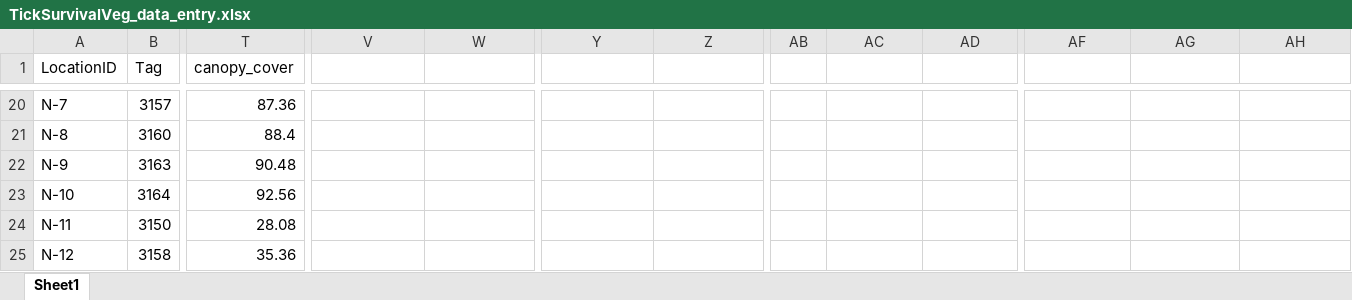
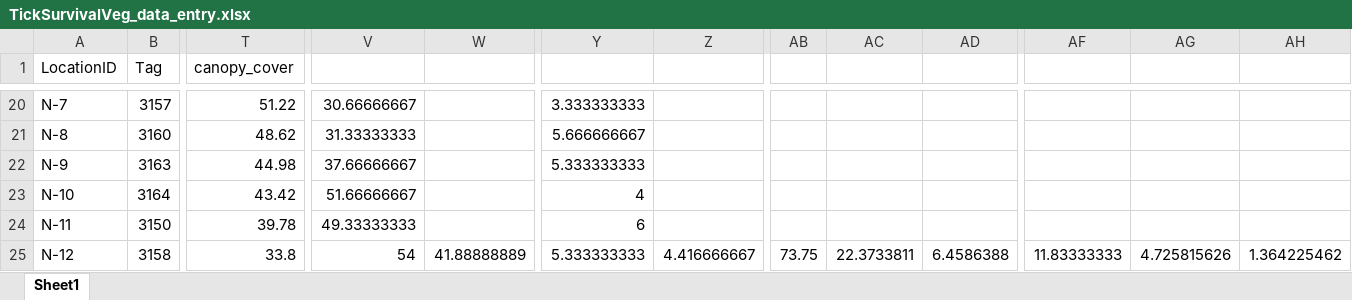
Before and after one commit to whalend/SERDP_Project, an Excel workbook: data/raw_data/tick_survival_assay/TickSurvivalVeg_data_entry.xlsx, sheet Sheet1, drawn as a sheet; only a part is shown, gaps mark what is left out; values as stored, in another font and other column widths than the file's, no borders; the diff covers the shown part only; the diff names each change by its address in the sheet, - before the commit and + after, or states it on an @@ line.

```diff
--- a/data/raw_data/tick_survival_assay/TickSurvivalVeg_data_entry.xlsx (sheet Sheet1)
+++ b/data/raw_data/tick_survival_assay/TickSurvivalVeg_data_entry.xlsx (sheet Sheet1)
-T20 (canopy_cover): 87.36
+T20 (canopy_cover): 51.22
-V20: (empty)
+V20: 30.66666667
-Y20: (empty)
+Y20: 3.333333333
-T21 (canopy_cover): 88.4
+T21 (canopy_cover): 48.62
-V21: (empty)
+V21: 31.33333333
-Y21: (empty)
+Y21: 5.666666667
-T22 (canopy_cover): 90.48
+T22 (canopy_cover): 44.98
-V22: (empty)
+V22: 37.66666667
-Y22: (empty)
+Y22: 5.333333333
-T23 (canopy_cover): 92.56
+T23 (canopy_cover): 43.42
-V23: (empty)
+V23: 51.66666667
-Y23: (empty)
+Y23: 4
-T24 (canopy_cover): 28.08
+T24 (canopy_cover): 39.78
-V24: (empty)
+V24: 49.33333333
-Y24: (empty)
+Y24: 6
-T25 (canopy_cover): 35.36
+T25 (canopy_cover): 33.8
-V25: (empty)
+V25: 54
-W25: (empty)
+W25: 41.88888889
-Y25: (empty)
+Y25: 5.333333333
-Z25: (empty)
+Z25: 4.416666667
-AB25: (empty)
+AB25: 73.75
-AC25: (empty)
+AC25: 22.3733811
-AD25: (empty)
+AD25: 6.4586388
-AF25: (empty)
+AF25: 11.83333333
-AG25: (empty)
+AG25: 4.725815626
-AH25: (empty)
+AH25: 1.364225462
```
Also changed, not shown: 65 edited cells elsewhere in this sheet, data/raw_data/tick_survival_assay/TickSurvivalAssay_dataentry.xlsx, 1 other file.
